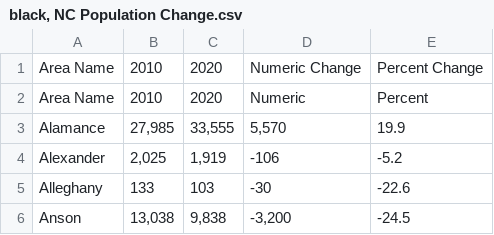
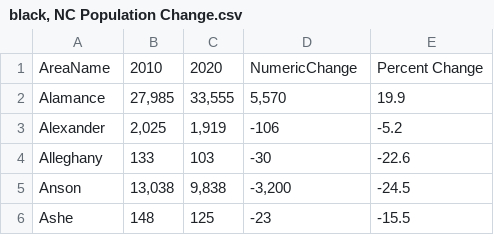
Before and after one commit to zoetall/GEOG4562022, a CSV file: black, NC Population Change.csv, drawn as a sheet; only a part is shown; the shorter side is filled out with more unchanged rows.

Commit message:
Add files via upload

```diff
--- a/black, NC Population Change.csv
+++ b/black, NC Population Change.csv
@@ -1,3 +1,2 @@
-Area Name,2010,2020,Numeric Change,Percent Change
-Area Name,2010,2020,Numeric,Percent
+AreaName,2010,2020,NumericChange,Percent Change
 Alamance,"27,985","33,555","5,570",19.9
```
